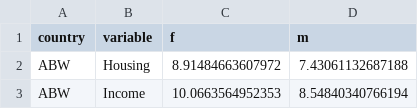
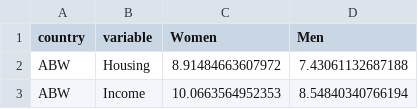
Before and after one commit to gitvfd/BLI-Country-Dashboard, a CSV file: data/genderParallelTot.csv, drawn as a sheet; only a part is shown.

Commit message:
added number users to parallel year chart

```diff
--- a/data/genderParallelTot.csv
+++ b/data/genderParallelTot.csv
@@ -1,2 +1,2 @@
-country,variable,f,m
+country,variable,Women,Men
 ABW,Housing,8.91484663607972,7.43061132687188
```
Also changed, not shown: 10 other files.
